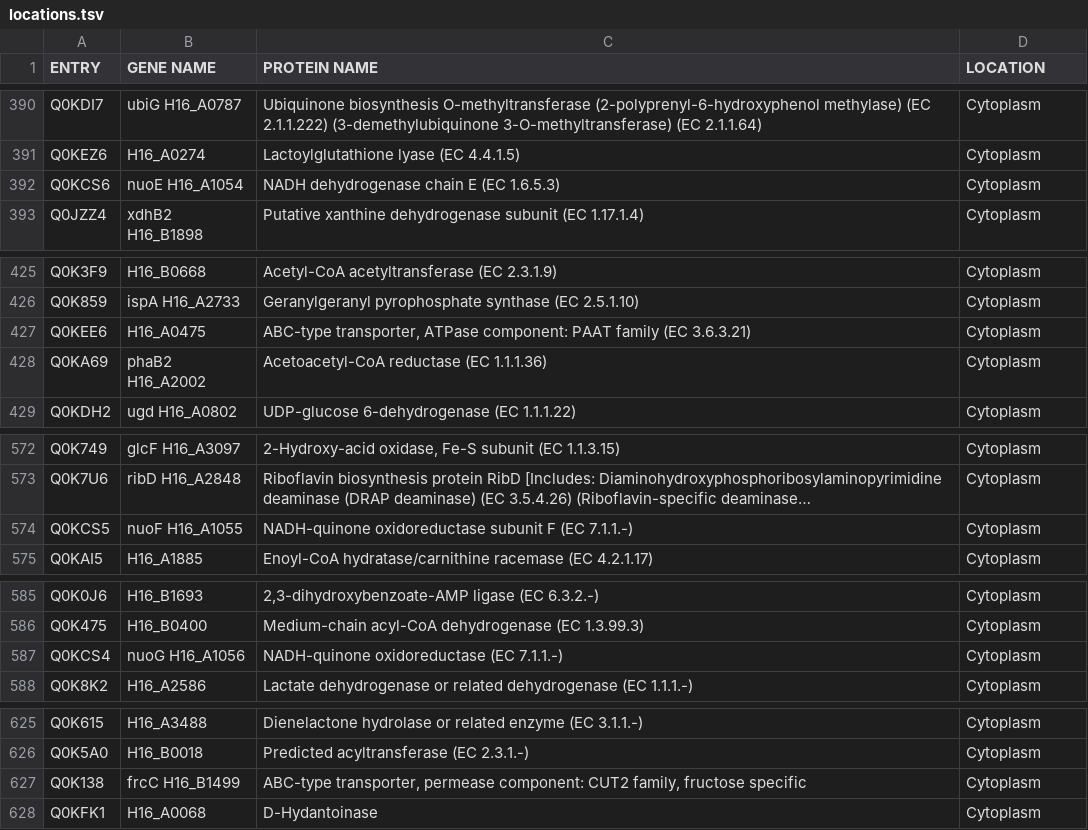
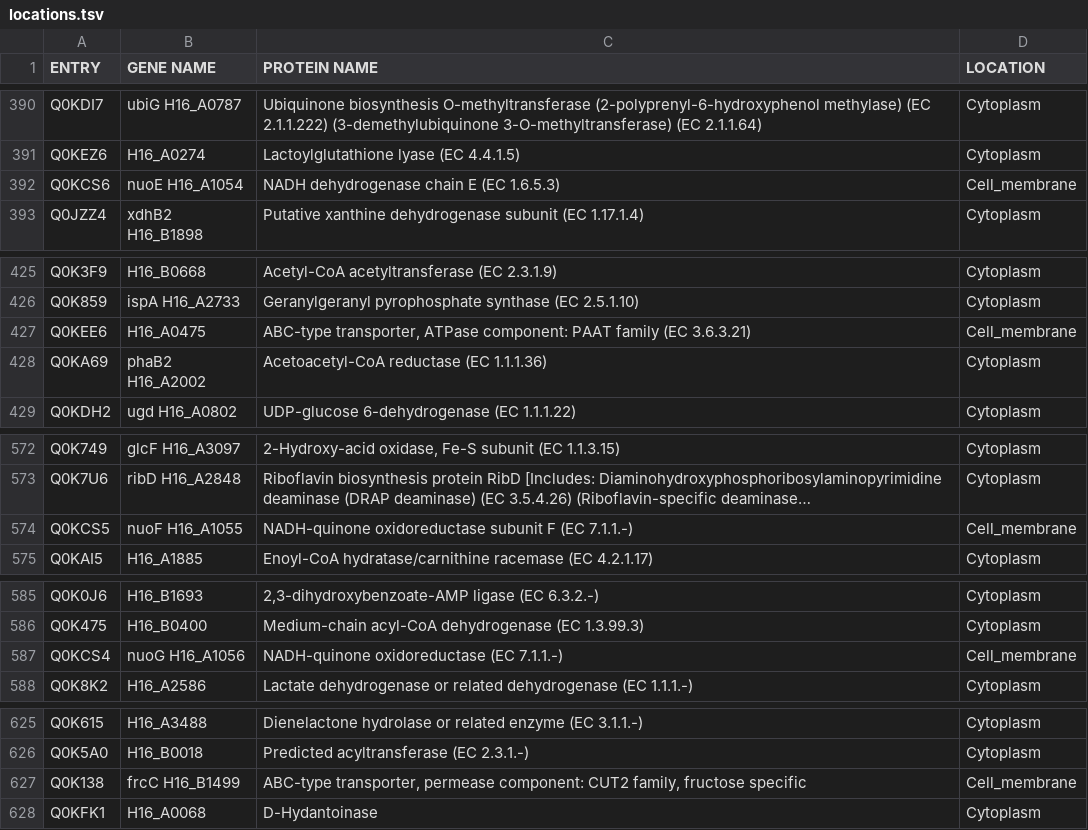
Before and after one commit to SysBioInra/Bacterial-RBA-models, a TSV file: Ralstonia-eutropha-H16/data/locations.tsv, drawn as a sheet; only a part is shown, gaps mark what is left out; long unchanged cells end in …; the diff covers the shown part only; the diff names each change by its address in the sheet, - before the commit and + after, or states it on an @@ line.

```diff
--- a/Ralstonia-eutropha-H16/data/locations.tsv
+++ b/Ralstonia-eutropha-H16/data/locations.tsv
-D392 (LOCATION): Cytoplasm
+D392 (LOCATION): Cell_membrane
-D427 (LOCATION): Cytoplasm
+D427 (LOCATION): Cell_membrane
-D574 (LOCATION): Cytoplasm
+D574 (LOCATION): Cell_membrane
-D587 (LOCATION): Cytoplasm
+D587 (LOCATION): Cell_membrane
-D627 (LOCATION): Cytoplasm
+D627 (LOCATION): Cell_membrane
```
Also changed, not shown: 13 added rows and 16 edited cells elsewhere in this file, Ralstonia-eutropha-H16/data/cofactors.tsv, Ralstonia-eutropha-H16/data/metabolites.tsv, 14 other files.
